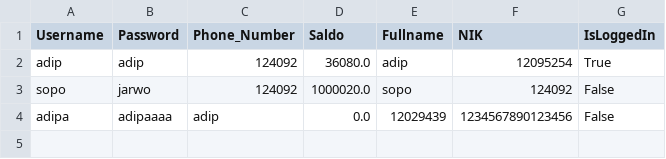
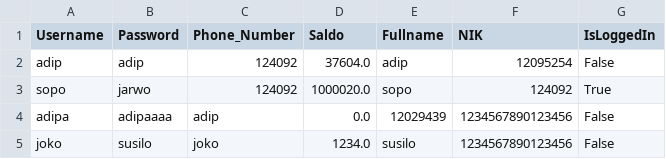
Before and after one commit to hamdislow/fp-pemdas-aplikasi-sewa, a CSV file: data/account.csv, drawn as a sheet.

```diff
--- a/data/account.csv
+++ b/data/account.csv
@@ -1,4 +1,5 @@
 Username,Password,Phone_Number,Saldo,Fullname,NIK,IsLoggedIn
-adip,adip,124092,36080.0,adip,12095254,True
-sopo,jarwo,124092,1000020.0,sopo,124092,False
+adip,adip,124092,37604.0,adip,12095254,False
+sopo,jarwo,124092,1000020.0,sopo,124092,True
 adipa,adipaaaa,adip,0.0,12029439,1234567890123456,False
+joko,susilo,joko,1234.0,susilo,1234567890123456,False
```
Also changed, not shown: data/cart.csv, data/topup_history.csv, 6 other files.
